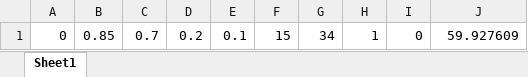
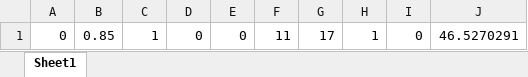
Before and after one commit to gbencheikh/Scheduling_Production_Maintenance, an Excel workbook: ComplexSystems/Results/ResOptWeightsk2inst2.xlsx, sheet Sheet1, drawn as a sheet; values as stored, in another font and other column widths than the file's, no borders; the diff names each change by its address in the sheet, - before the commit and + after, or states it on an @@ line.

```diff
--- a/ComplexSystems/Results/ResOptWeightsk2inst2.xlsx (sheet Sheet1)
+++ b/ComplexSystems/Results/ResOptWeightsk2inst2.xlsx (sheet Sheet1)
-C1: 0.7
+C1: 1
-D1: 0.2
+D1: 0
-E1: 0.1
+E1: 0
-F1: 15
+F1: 11
-G1: 34
+G1: 17
-J1: 59.927609
+J1: 46.5270291
```
Also changed, not shown: 3 other files.
